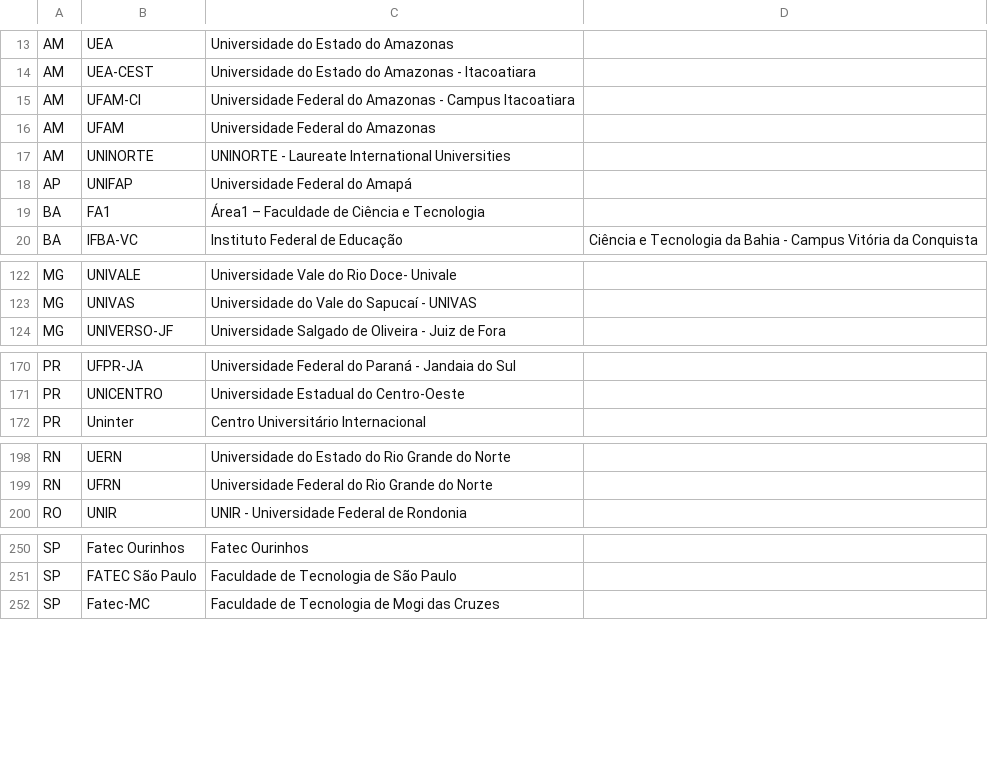
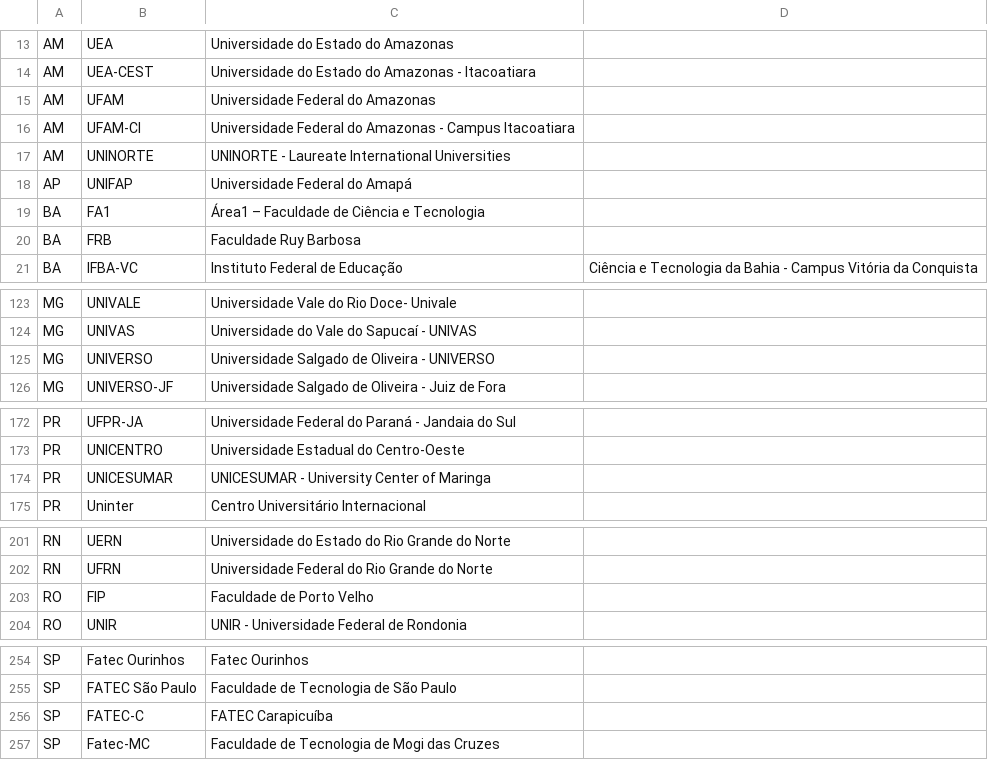
Before and after one commit to gnramos/maratona-site-dvl, a CSV file: src/institutions.csv, drawn as a sheet; only a part is shown, gaps mark what is left out; the diff covers the shown part only.

```diff
--- a/src/institutions.csv
+++ b/src/institutions.csv
@@ -14,4 +14,4 @@ AM,UEA,Universidade do Estado do Amazonas
 AM,UEA-CEST,Universidade do Estado do Amazonas - Itacoatiara
+AM,UFAM,Universidade Federal do Amazonas
 AM,UFAM-CI,Universidade Federal do Amazonas - Campus Itacoatiara
-AM,UFAM,Universidade Federal do Amazonas
 AM,UNINORTE,UNINORTE - Laureate International Universities
@@ -19,2 +19,3 @@ AP,UNIFAP,Universidade Federal do Amapá
 BA,FA1,Área1 – Faculdade de Ciência e Tecnologia
+BA,FRB,Faculdade Ruy Barbosa
 BA,IFBA-VC,Instituto Federal de Educação, Ciência e Tecnologia da Bahia - Campus Vitória da Conquista
@@ -123,2 +124,3 @@ MG,UNIVALE,Universidade Vale do Rio Doce- Univale
 MG,UNIVAS,Universidade do Vale do Sapucaí - UNIVAS
+MG,UNIVERSO,Universidade Salgado de Oliveira - UNIVERSO
 MG,UNIVERSO-JF,Universidade Salgado de Oliveira - Juiz de Fora
@@ -171,2 +173,3 @@ PR,UFPR-JA,Universidade Federal do Paraná - Jandaia do Sul
 PR,UNICENTRO,Universidade Estadual do Centro-Oeste
+PR,UNICESUMAR,UNICESUMAR - University Center of Maringa
 PR,Uninter,Centro Universitário Internacional
@@ -199,2 +202,3 @@ RN,UERN,Universidade do Estado do Rio Grande do Norte
 RN,UFRN,Universidade Federal do Rio Grande do Norte
+RO,FIP,Faculdade de Porto Velho
 RO,UNIR,UNIR - Universidade Federal de Rondonia
@@ -251,2 +255,3 @@ SP,Fatec Ourinhos,Fatec Ourinhos
 SP,FATEC São Paulo,Faculdade de Tecnologia de São Paulo
+SP,FATEC-C,FATEC Carapicuíba
 SP,Fatec-MC,Faculdade de Tecnologia de Mogi das Cruzes
```
Also changed, not shown: 1 moved row elsewhere in this file, 30 other files.
